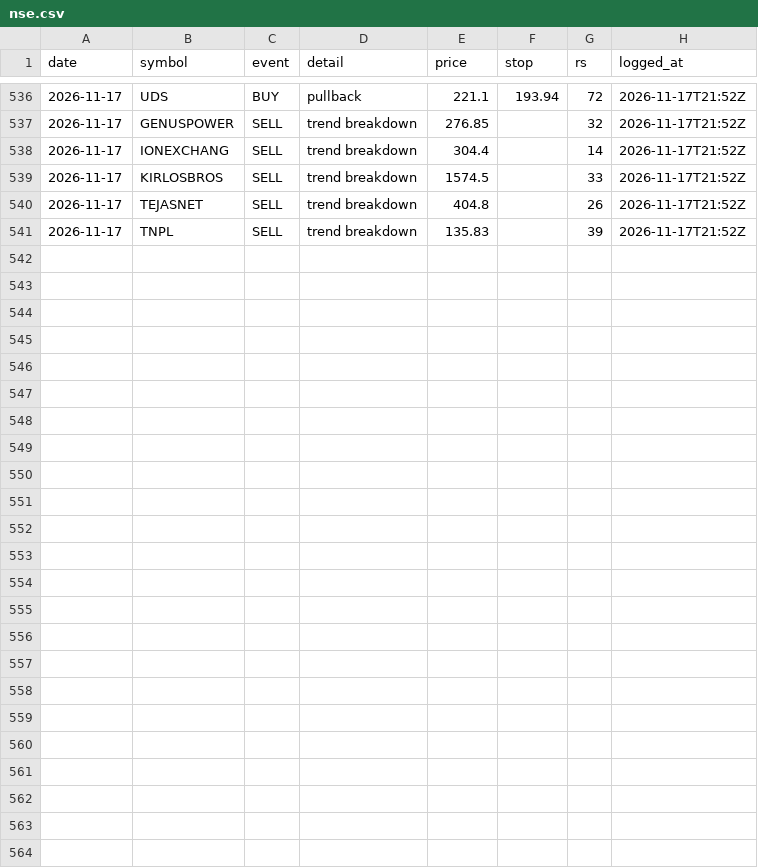
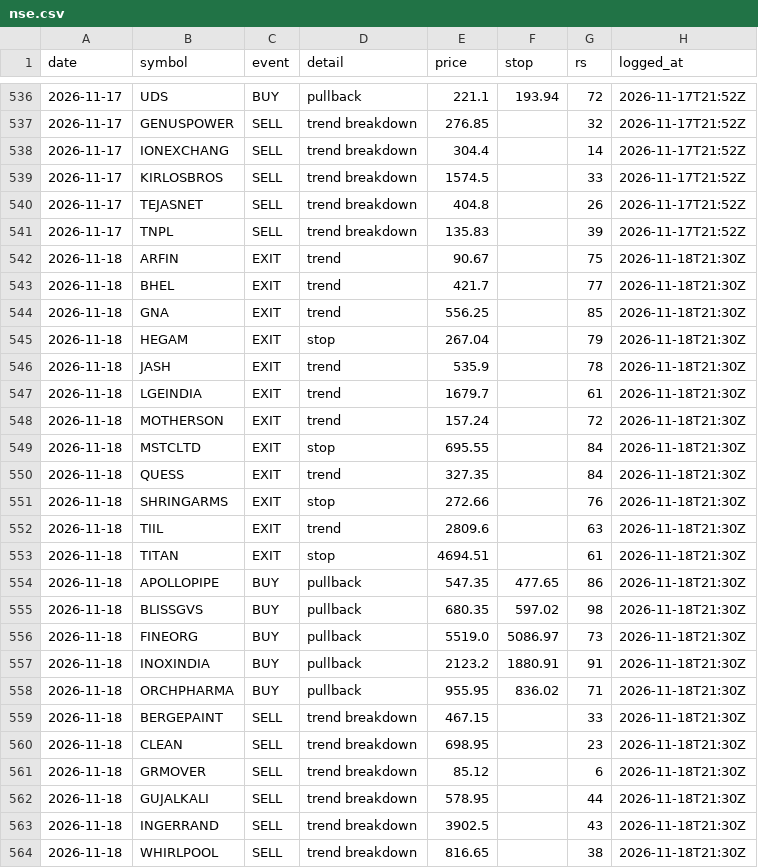
Before and after one commit to chndr-prksh/ledgerline, a CSV file: ledger/nse.csv, drawn as a sheet; only a part is shown, gaps mark what is left out; the diff names each change by its address in the sheet, - before the commit and + after, or states it on an @@ line.

```diff
--- a/ledger/nse.csv
+++ b/ledger/nse.csv
+row 542: 2026-11-18 | ARFIN | EXIT | trend | 90.67 |  | 75 | 2026-11-18T21:30Z
+row 543: 2026-11-18 | BHEL | EXIT | trend | 421.7 |  | 77 | 2026-11-18T21:30Z
+row 544: 2026-11-18 | GNA | EXIT | trend | 556.25 |  | 85 | 2026-11-18T21:30Z
+row 545: 2026-11-18 | HEGAM | EXIT | stop | 267.04 |  | 79 | 2026-11-18T21:30Z
+row 546: 2026-11-18 | JASH | EXIT | trend | 535.9 |  | 78 | 2026-11-18T21:30Z
+row 547: 2026-11-18 | LGEINDIA | EXIT | trend | 1679.7 |  | 61 | 2026-11-18T21:30Z
+row 548: 2026-11-18 | MOTHERSON | EXIT | trend | 157.24 |  | 72 | 2026-11-18T21:30Z
+row 549: 2026-11-18 | MSTCLTD | EXIT | stop | 695.55 |  | 84 | 2026-11-18T21:30Z
+row 550: 2026-11-18 | QUESS | EXIT | trend | 327.35 |  | 84 | 2026-11-18T21:30Z
+row 551: 2026-11-18 | SHRINGARMS | EXIT | stop | 272.66 |  | 76 | 2026-11-18T21:30Z
+row 552: 2026-11-18 | TIIL | EXIT | trend | 2809.6 |  | 63 | 2026-11-18T21:30Z
+row 553: 2026-11-18 | TITAN | EXIT | stop | 4694.51 |  | 61 | 2026-11-18T21:30Z
+row 554: 2026-11-18 | APOLLOPIPE | BUY | pullback | 547.35 | 477.65 | 86 | 2026-11-18T21:30Z
+row 555: 2026-11-18 | BLISSGVS | BUY | pullback | 680.35 | 597.02 | 98 | 2026-11-18T21:30Z
+row 556: 2026-11-18 | FINEORG | BUY | pullback | 5519.0 | 5086.97 | 73 | 2026-11-18T21:30Z
+row 557: 2026-11-18 | INOXINDIA | BUY | pullback | 2123.2 | 1880.91 | 91 | 2026-11-18T21:30Z
+row 558: 2026-11-18 | ORCHPHARMA | BUY | pullback | 955.95 | 836.02 | 71 | 2026-11-18T21:30Z
+row 559: 2026-11-18 | BERGEPAINT | SELL | trend breakdown | 467.15 |  | 33 | 2026-11-18T21:30Z
+row 560: 2026-11-18 | CLEAN | SELL | trend breakdown | 698.95 |  | 23 | 2026-11-18T21:30Z
+row 561: 2026-11-18 | GRMOVER | SELL | trend breakdown | 85.12 |  | 6 | 2026-11-18T21:30Z
+row 562: 2026-11-18 | GUJALKALI | SELL | trend breakdown | 578.95 |  | 44 | 2026-11-18T21:30Z
+row 563: 2026-11-18 | INGERRAND | SELL | trend breakdown | 3902.5 |  | 43 | 2026-11-18T21:30Z
+row 564: 2026-11-18 | WHIRLPOOL | SELL | trend breakdown | 816.65 |  | 38 | 2026-11-18T21:30Z
```
Also changed, not shown: ledger/us.csv.
